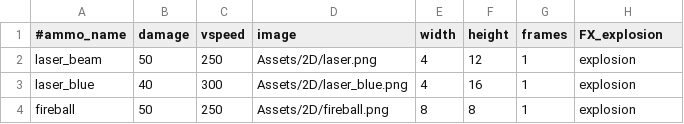
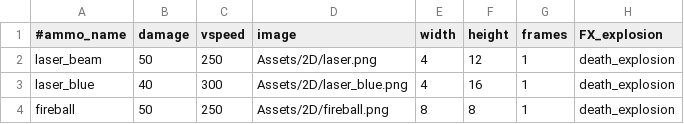
Before and after one commit to StarfighterDevTeam/StarFighter, a CSV file: Unstable/StarFighter/StarFighter/Assets/Scripts/Ammo.csv, drawn as a sheet; the diff names each change by its address in the sheet, - before the commit and + after, or states it on an @@ line.

```diff
--- a/Unstable/StarFighter/StarFighter/Assets/Scripts/Ammo.csv
+++ b/Unstable/StarFighter/StarFighter/Assets/Scripts/Ammo.csv
-H2:H4 (FX_explosion): explosion
+H2:H4 (FX_explosion): death_explosion
```
Also changed, not shown: Unstable/StarFighter/StarFighter/Assets/Scripts/Enemies.csv, Unstable/StarFighter/StarFighter/Assets/Scripts/Ship.csv, 14 other files.
